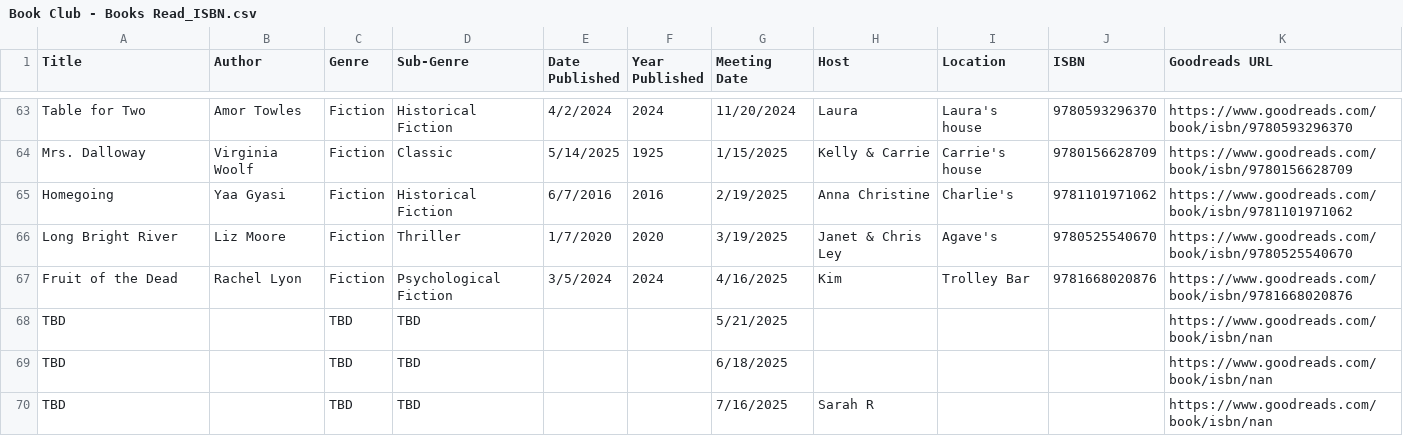
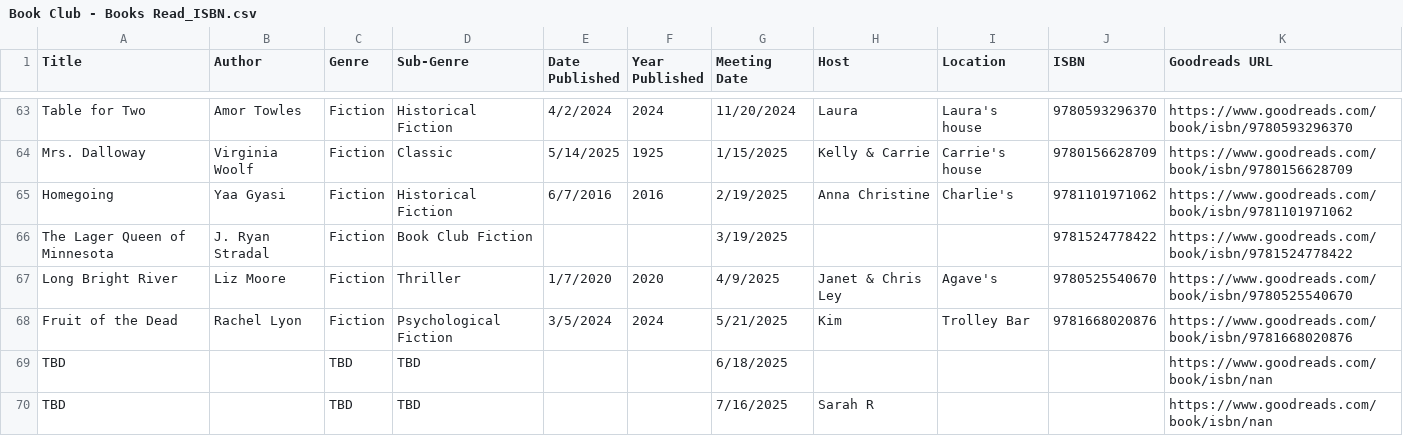
Before and after one commit to kellybearclawz/bookclub, a CSV file: Book Club - Books Read_ISBN.csv, drawn as a sheet; only a part is shown, gaps mark what is left out.

Commit message:
Update Book Club - Books Read_ISBN.csv

```diff
--- a/Book Club - Books Read_ISBN.csv
+++ b/Book Club - Books Read_ISBN.csv
@@ -65,5 +65,5 @@ Mrs. Dalloway,Virginia Woolf,Fiction,Classic,5/14/2025,1925,1/15/2025,Kelly & Ca
 Homegoing,Yaa Gyasi,Fiction,Historical Fiction,6/7/2016,2016,2/19/2025,Anna Christine,Charlie's,9781101971062,https://www.goodreads.com/book/isbn/9781101971062
-Long Bright River,Liz Moore,Fiction,Thriller,1/7/2020,2020,3/19/2025,Janet & Chris Ley,Agave's,9780525540670,https://www.goodreads.com/book/isbn/9780525540670
-Fruit of the Dead,Rachel Lyon,Fiction,Psychological Fiction,3/5/2024,2024,4/16/2025,Kim,Trolley Bar,9781668020876,https://www.goodreads.com/book/isbn/9781668020876
-TBD,,TBD,TBD,,,5/21/2025,,,,https://www.goodreads.com/book/isbn/nan
+The Lager Queen of Minnesota,J. Ryan Stradal,Fiction,Book Club Fiction,,,3/19/2025,,,9781524778422,https://www.goodreads.com/book/isbn/9781524778422
+Long Bright River,Liz Moore,Fiction,Thriller,1/7/2020,2020,4/9/2025,Janet & Chris Ley,Agave's,9780525540670,https://www.goodreads.com/book/isbn/9780525540670
+Fruit of the Dead,Rachel Lyon,Fiction,Psychological Fiction,3/5/2024,2024,5/21/2025,Kim,Trolley Bar,9781668020876,https://www.goodreads.com/book/isbn/9781668020876
 TBD,,TBD,TBD,,,6/18/2025,,,,https://www.goodreads.com/book/isbn/nan
```
